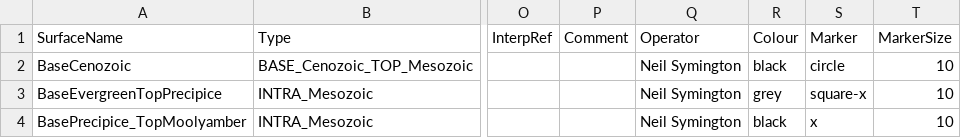
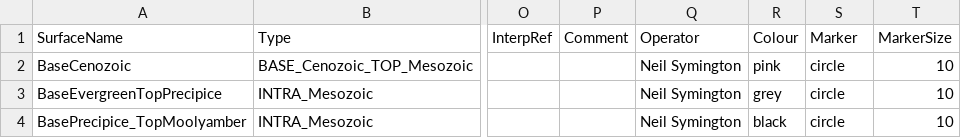
Before and after one commit to Neil-Symington/aem_interp_dash, a CSV file: data/SuratSurfaces.csv, drawn as a sheet; only a part is shown, gaps mark what is left out; the diff names each change by its address in the sheet, - before the commit and + after, or states it on an @@ line.

Commit message:
characterising the Surat strat

```diff
--- a/data/SuratSurfaces.csv
+++ b/data/SuratSurfaces.csv
-R2 (Colour): black
+R2 (Colour): pink
-S3 (Marker): square-x
+S3 (Marker): circle
-S4 (Marker): x
+S4 (Marker): circle
```
Also changed, not shown: 4 other files.
